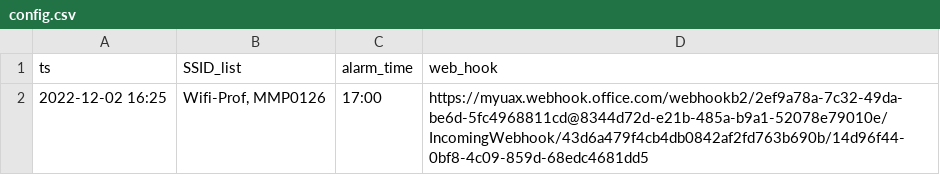
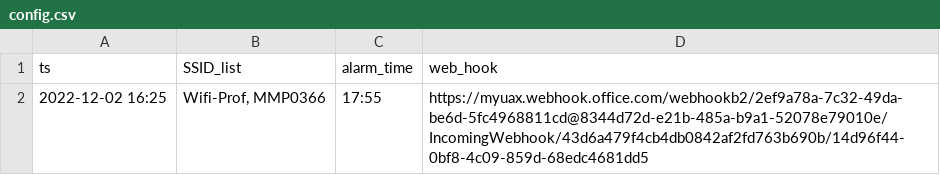
Before and after one commit to cmdl987/wifi-alert-Teams, a CSV file: config.csv, drawn as a sheet.

```diff
--- a/config.csv
+++ b/config.csv
@@ -1,2 +1,2 @@
 ts; SSID_list; alarm_time; web_hook
-2022-12-02 16:25; Wifi-Prof, MMP0126; 17:00; https://myuax.webhook.office.com/webhookb2/2ef9a78a-7c32-49da-be6d-5fc4968811cd@8344d72d-e21b-485a-b9a1-52078e79010e/IncomingWebhook/43d6a479f4cb4db0842af2fd763b690b/14d96f44-0bf8-4c09-859d-68edc4681dd5
+2022-12-02 16:25; Wifi-Prof, MMP0366; 17:55; https://myuax.webhook.office.com/webhookb2/2ef9a78a-7c32-49da-be6d-5fc4968811cd@8344d72d-e21b-485a-b9a1-52078e79010e/IncomingWebhook/43d6a479f4cb4db0842af2fd763b690b/14d96f44-0bf8-4c09-859d-68edc4681dd5
```
Also changed, not shown: 3 other files.
